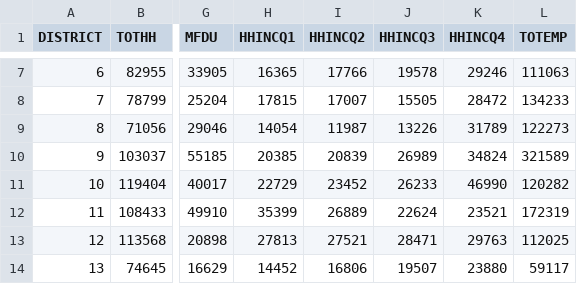
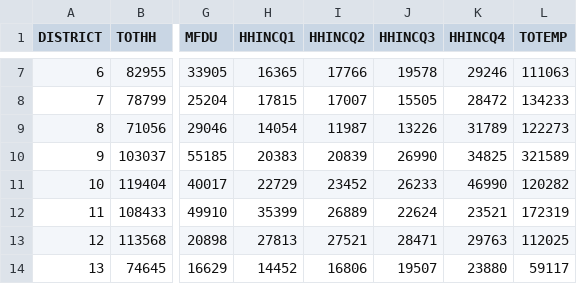
Before and after one commit to mkreilly/mapcraft_eg, a CSV file: output/TAZ1454 2015 District Summary.csv, drawn as a sheet; only a part is shown, gaps mark what is left out; the diff names each change by its address in the sheet, - before the commit and + after, or states it on an @@ line.

```diff
--- a/output/TAZ1454 2015 District Summary.csv
+++ b/output/TAZ1454 2015 District Summary.csv
-H10 (HHINCQ1): 20385
+H10 (HHINCQ1): 20383
-J10 (HHINCQ3): 26989
+J10 (HHINCQ3): 26990
-K10 (HHINCQ4): 34824
+K10 (HHINCQ4): 34825
```
Also changed, not shown: output/TAZ1454 2015 Land Use.csv, output/TAZ1454 2015 Popsim Vars.csv, 1 other file.
